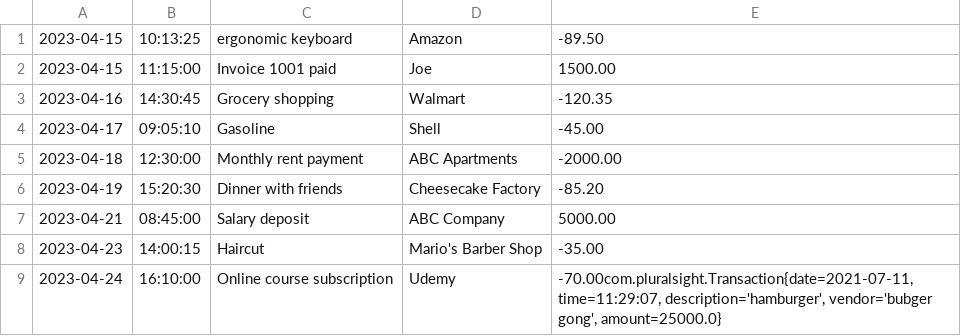
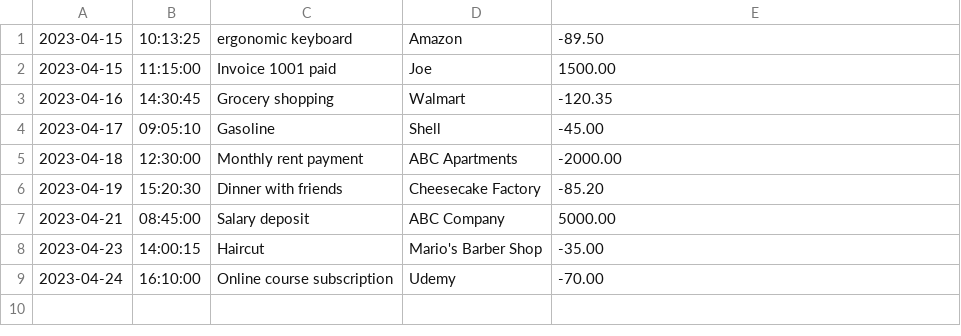
Before and after one commit to JGraham-appdev/financial-tracker, a CSV file: transactions.csv, drawn as a sheet.

```diff
--- a/transactions.csv
+++ b/transactions.csv
@@ -8,2 +8,2 @@
 2023-04-23|14:00:15|Haircut|Mario's Barber Shop|-35.00
-2023-04-24|16:10:00|Online course subscription|Udemy|-70.00com.pluralsight.Transaction{date=2021-07-11, time=11:29:07, description='hamburger', vendor='bubger gong', amount=25000.0}
+2023-04-24|16:10:00|Online course subscription|Udemy|-70.00
```
Also changed, not shown: 5 other files.
